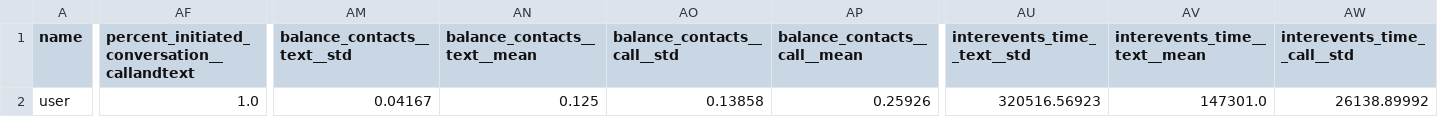
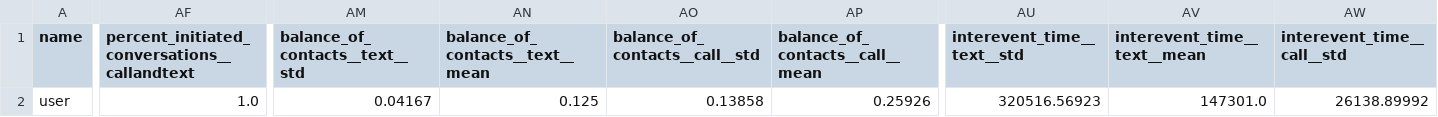
Before and after one commit to TanayGahlot/bandicoot, a CSV file: demo/demo_export_user.csv, drawn as a sheet; only a part is shown, gaps mark what is left out; the diff covers the shown part only; the diff names each change by its address in the sheet, - before the commit and + after, or states it on an @@ line.

Commit message:
Refactor names of indicators
See the changes in bandicoot/utils.py for a proper list.

```diff
--- a/demo/demo_export_user.csv
+++ b/demo/demo_export_user.csv
-AF1: percent_initiated_conversation__callandtext
+AF1: percent_initiated_conversations__callandtext
-AM1: balance_contacts__text__std
+AM1: balance_of_contacts__text__std
-AN1: balance_contacts__text__mean
+AN1: balance_of_contacts__text__mean
-AO1: balance_contacts__call__std
+AO1: balance_of_contacts__call__std
-AP1: balance_contacts__call__mean
+AP1: balance_of_contacts__call__mean
-AU1: interevents_time__text__std
+AU1: interevent_time__text__std
-AV1: interevents_time__text__mean
+AV1: interevent_time__text__mean
-AW1: interevents_time__call__std
+AW1: interevent_time__call__std
```
Also changed, not shown: 7 edited cells elsewhere in this file, 15 other files.
